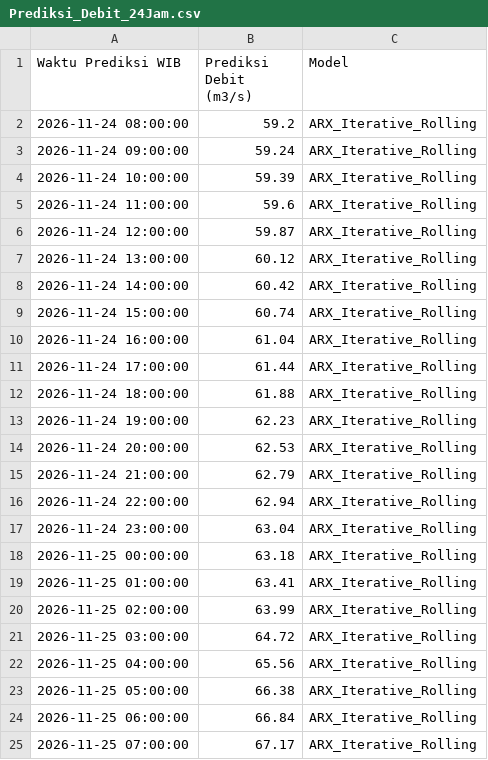
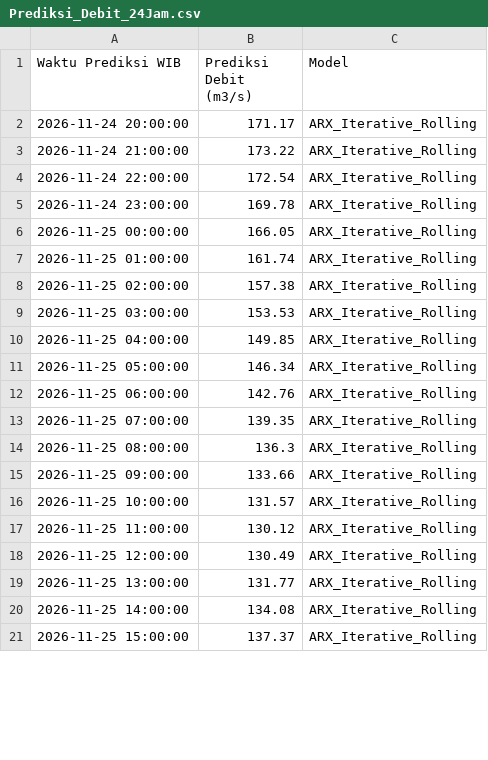
Before and after one commit to ajuneuh/prediksi-dayeuhkolot, a CSV file: Prediksi_Debit_24Jam.csv, drawn as a sheet; only a part is shown; the diff covers the shown part only.

```diff
--- a/Prediksi_Debit_24Jam.csv
+++ b/Prediksi_Debit_24Jam.csv
@@ -1,25 +1,21 @@
 Waktu Prediksi WIB,Prediksi Debit (m3/s),Model
-2026-11-24 08:00:00,59.2,ARX_Iterative_Rolling
-2026-11-24 09:00:00,59.24,ARX_Iterative_Rolling
-2026-11-24 10:00:00,59.39,ARX_Iterative_Rolling
-2026-11-24 11:00:00,59.6,ARX_Iterative_Rolling
-2026-11-24 12:00:00,59.87,ARX_Iterative_Rolling
-2026-11-24 13:00:00,60.12,ARX_Iterative_Rolling
-2026-11-24 14:00:00,60.42,ARX_Iterative_Rolling
-2026-11-24 15:00:00,60.74,ARX_Iterative_Rolling
-2026-11-24 16:00:00,61.04,ARX_Iterative_Rolling
-2026-11-24 17:00:00,61.44,ARX_Iterative_Rolling
-2026-11-24 18:00:00,61.88,ARX_Iterative_Rolling
-2026-11-24 19:00:00,62.23,ARX_Iterative_Rolling
-2026-11-24 20:00:00,62.53,ARX_Iterative_Rolling
-2026-11-24 21:00:00,62.79,ARX_Iterative_Rolling
-2026-11-24 22:00:00,62.94,ARX_Iterative_Rolling
-2026-11-24 23:00:00,63.04,ARX_Iterative_Rolling
-2026-11-25 00:00:00,63.18,ARX_Iterative_Rolling
-2026-11-25 01:00:00,63.41,ARX_Iterative_Rolling
-2026-11-25 02:00:00,63.99,ARX_Iterative_Rolling
-2026-11-25 03:00:00,64.72,ARX_Iterative_Rolling
-2026-11-25 04:00:00,65.56,ARX_Iterative_Rolling
-2026-11-25 05:00:00,66.38,ARX_Iterative_Rolling
-2026-11-25 06:00:00,66.84,ARX_Iterative_Rolling
-2026-11-25 07:00:00,67.17,ARX_Iterative_Rolling
+2026-11-24 20:00:00,171.17,ARX_Iterative_Rolling
+2026-11-24 21:00:00,173.22,ARX_Iterative_Rolling
+2026-11-24 22:00:00,172.54,ARX_Iterative_Rolling
+2026-11-24 23:00:00,169.78,ARX_Iterative_Rolling
+2026-11-25 00:00:00,166.05,ARX_Iterative_Rolling
+2026-11-25 01:00:00,161.74,ARX_Iterative_Rolling
+2026-11-25 02:00:00,157.38,ARX_Iterative_Rolling
+2026-11-25 03:00:00,153.53,ARX_Iterative_Rolling
+2026-11-25 04:00:00,149.85,ARX_Iterative_Rolling
+2026-11-25 05:00:00,146.34,ARX_Iterative_Rolling
+2026-11-25 06:00:00,142.76,ARX_Iterative_Rolling
+2026-11-25 07:00:00,139.35,ARX_Iterative_Rolling
+2026-11-25 08:00:00,136.3,ARX_Iterative_Rolling
+2026-11-25 09:00:00,133.66,ARX_Iterative_Rolling
+2026-11-25 10:00:00,131.57,ARX_Iterative_Rolling
+2026-11-25 11:00:00,130.12,ARX_Iterative_Rolling
+2026-11-25 12:00:00,130.49,ARX_Iterative_Rolling
+2026-11-25 13:00:00,131.77,ARX_Iterative_Rolling
+2026-11-25 14:00:00,134.08,ARX_Iterative_Rolling
+2026-11-25 15:00:00,137.37,ARX_Iterative_Rolling
```
Also changed, not shown: 4 added rows elsewhere in this file, Data_Debit_7Hari.csv, Data_Hujan_7Hari.csv, 7 other files.
